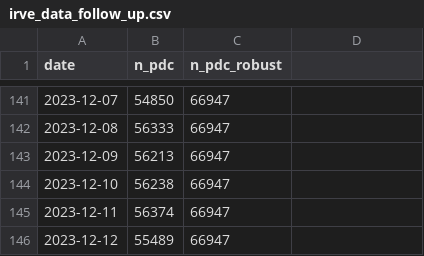
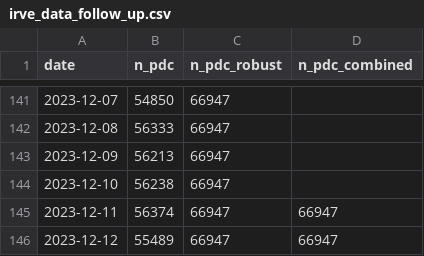
Before and after one commit to BastienGauthier/clean_french_irve, a CSV file: data/irve_data_follow_up.csv, drawn as a sheet; only a part is shown, gaps mark what is left out; the diff names each change by its address in the sheet, - before the commit and + after, or states it on an @@ line.

Commit message:
Add combined script

```diff
--- a/data/irve_data_follow_up.csv
+++ b/data/irve_data_follow_up.csv
-D1: (empty)
+D1: n_pdc_combined
-D145:D146 (n_pdc_combined): (empty)
+D145:D146 (n_pdc_combined): 66947
```
Also changed, not shown: 7 other files.
